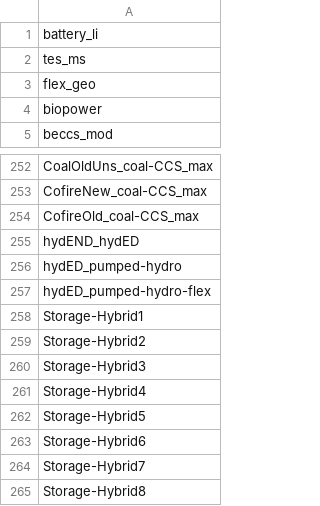
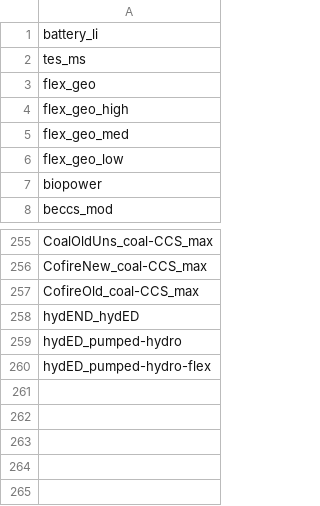
Before and after one commit to ethan-r-gallup/ReEDS-hybrid-plant, a CSV file: inputs/sets/i.csv, drawn as a sheet; only a part is shown, gaps mark what is left out; removed rows and columns are numbered as before the commit, all else as after; the diff names each change by its address in the sheet, - before the commit and + after, or states it on an @@ line.

```diff
--- a/inputs/sets/i.csv
+++ b/inputs/sets/i.csv
+row 4: flex_geo_high
+row 5: flex_geo_med
+row 6: flex_geo_low
-row 258: Storage-Hybrid1
-row 259: Storage-Hybrid2
-row 260: Storage-Hybrid3
-row 261: Storage-Hybrid4
-row 262: Storage-Hybrid5
-row 263: Storage-Hybrid6
-row 264: Storage-Hybrid7
-row 265: Storage-Hybrid8
```
Also changed, not shown: cases.csv, inputs/sets/i_subtech.csv, 17 other files.
